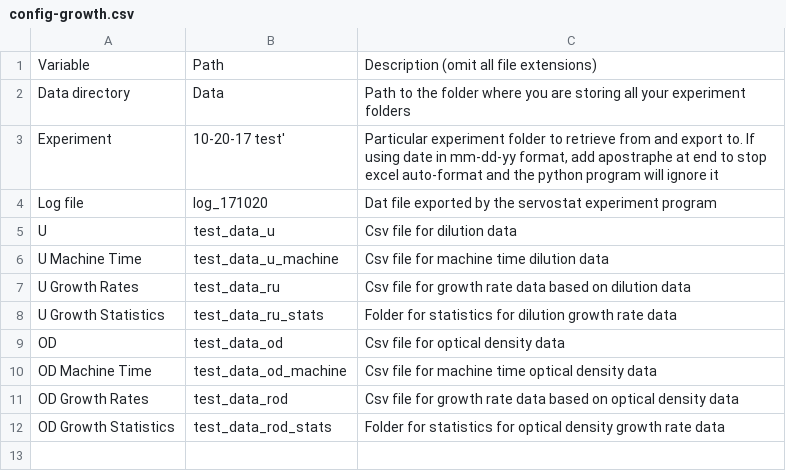
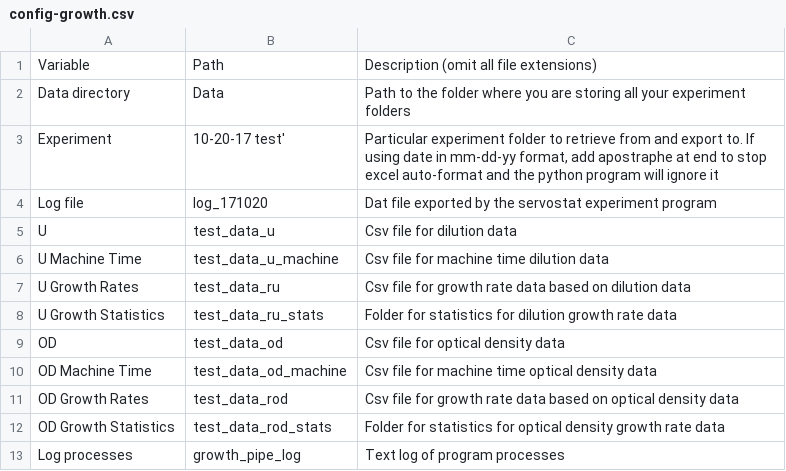
Before and after one commit to Siegallab/Flexostat-interface, a CSV file: config-growth.csv, drawn as a sheet; the diff names each change by its address in the sheet, - before the commit and + after, or states it on an @@ line.

```diff
--- a/config-growth.csv
+++ b/config-growth.csv
+row 13: Log processes | growth_pipe_log | Text log of program processes
```
Also changed, not shown: 2 other files.
